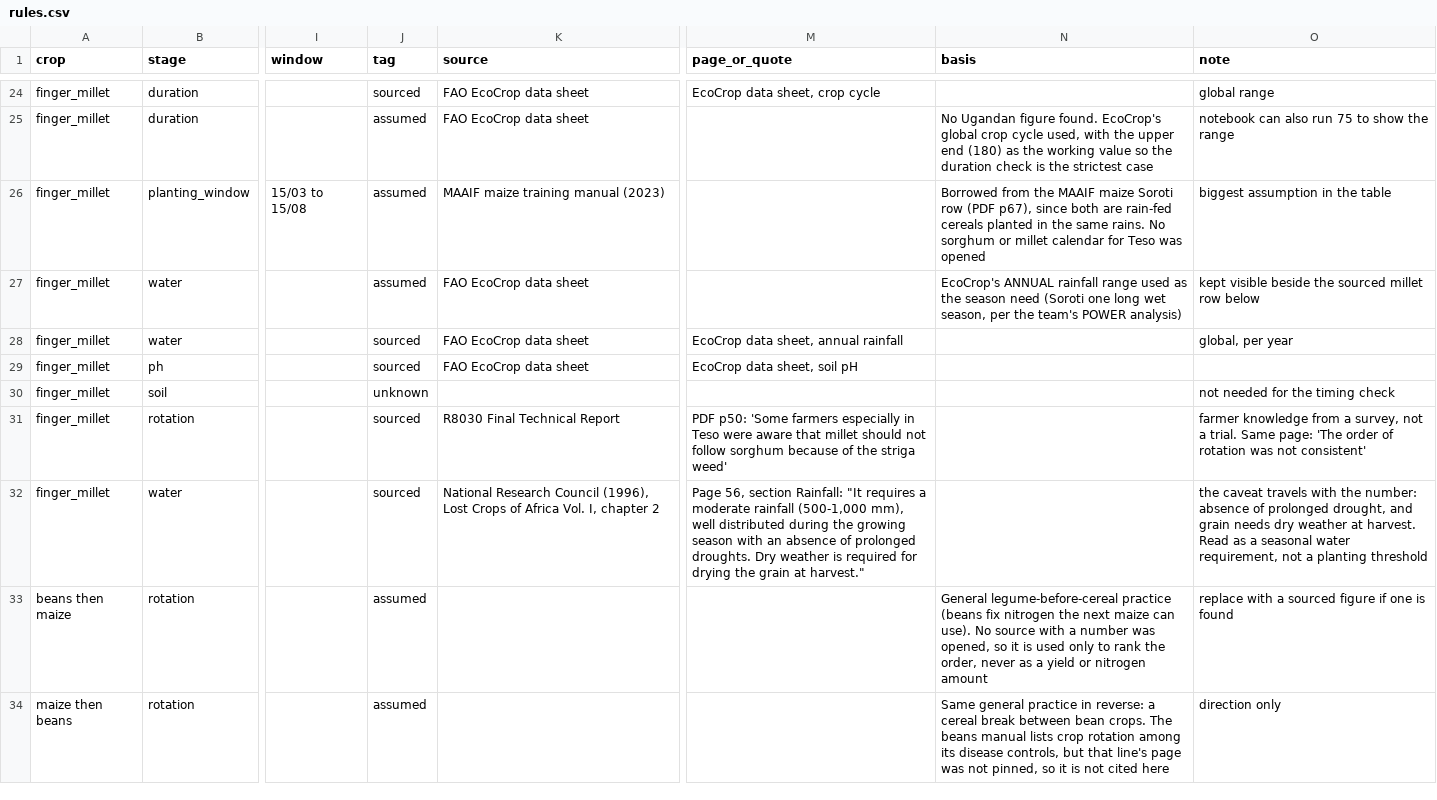
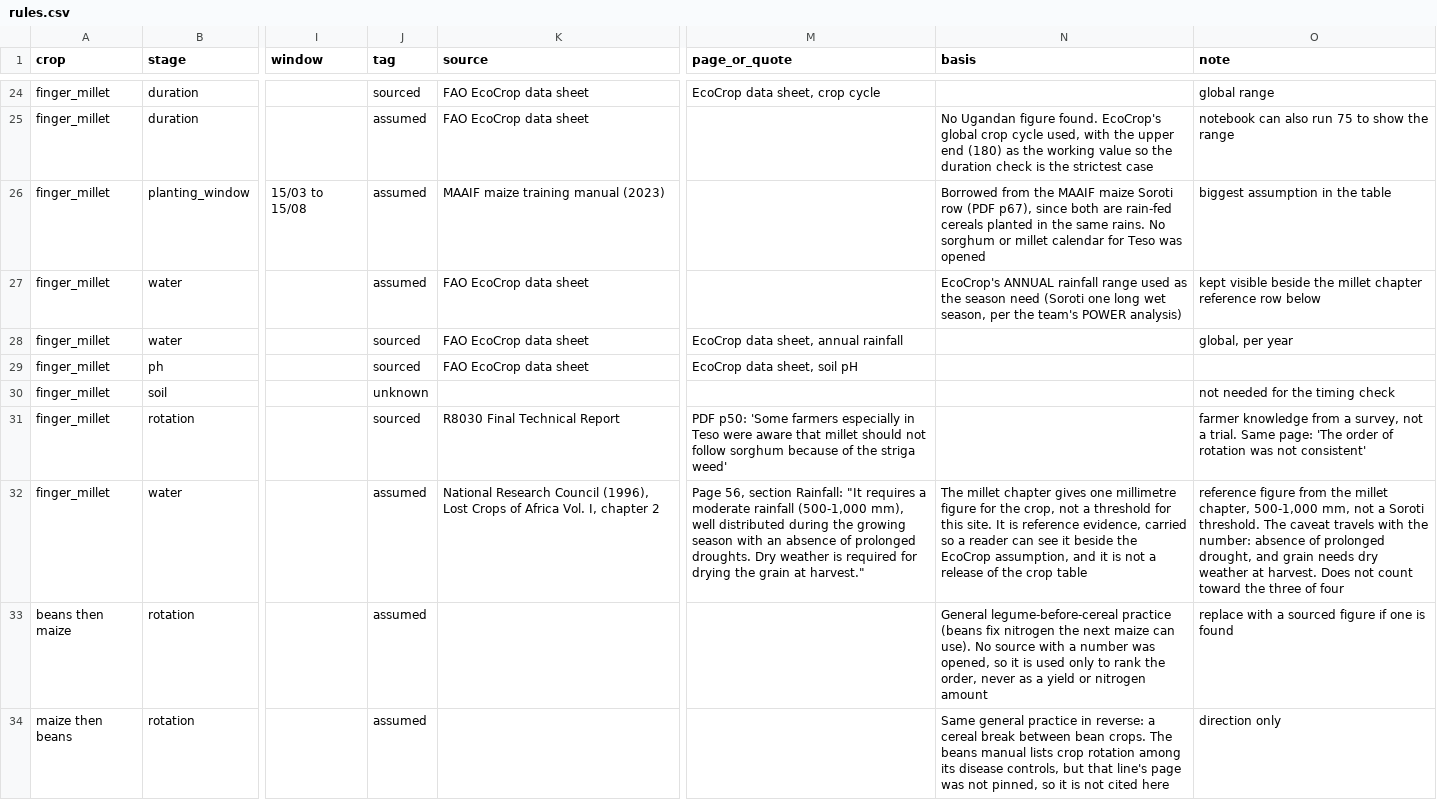
Before and after one commit to stjr2091/field-shift, a CSV file: rules/rules.csv, drawn as a sheet; only a part is shown, gaps mark what is left out; the diff names each change by its address in the sheet, - before the commit and + after, or states it on an @@ line.

Commit message:
Carry the finger millet water row as reference evidence and cut the crop
Tag the millet chapter rainfall figure assumed, not sourced. It is the
chapter's single millimetre figure, not a threshold for this site.

Finger millet now has two sourced parameters, duration and pH, so it fails
the three-of-four cut and leaves the crops array. The app data states why in
crop_rule_coverage: the water row is reference evidence and the planting
window is borrowed from the maize row.

Rebuild results/app_data.json with two crops, maize and common bean.

```diff
--- a/rules/rules.csv
+++ b/rules/rules.csv
-O27 (note): …beside the sourced millet row below
+O27 (note): …beside the millet chapter reference row below
-J32 (tag): sourced
+J32 (tag): assumed
-N32 (basis): (empty)
+N32 (basis): The millet chapter gives one millimetre figure for the crop, not a threshold for this site. It is reference evidence, carried so a reader can see it beside the EcoCrop assumption, and it is not a release of the crop table
-O32 (note): the caveat travels with the number: absence of prolonged drought, and grain needs dry weather at harvest. Read as a seasonal water requirement, not a planting threshold
+O32 (note): reference figure from the millet chapter, 500-1,000 mm, not a Soroti threshold. The caveat travels with the number: absence of prolonged drought, and grain needs dry weather at harvest. Does not count toward the three of four
```
Also changed, not shown: 4 other files.
